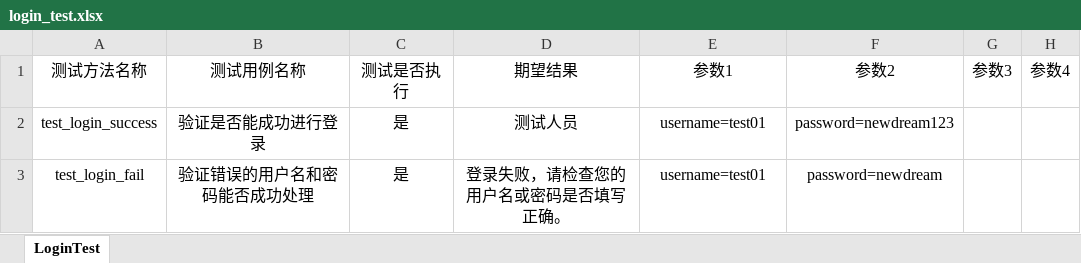
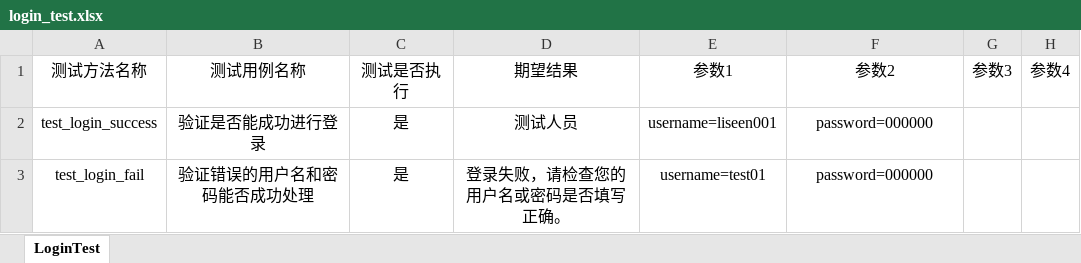
Before and after one commit to liseen001/MyProjects, an Excel workbook: PO_UI_Test_Framewor/test_datas/login_suite/login_test.xlsx, sheet LoginTest, drawn as a sheet; only a part is shown; values as stored, in another font and other column widths than the file's, no borders; the diff names each change by its address in the sheet, - before the commit and + after, or states it on an @@ line.

```diff
--- a/PO_UI_Test_Framewor/test_datas/login_suite/login_test.xlsx (sheet LoginTest)
+++ b/PO_UI_Test_Framewor/test_datas/login_suite/login_test.xlsx (sheet LoginTest)
-E2: username=test01
+E2: username=liseen001
-F2: password=newdream123
+F2: password=000000
-F3: password=newdream
+F3: password=000000
```
Also changed, not shown: 30 other files.
